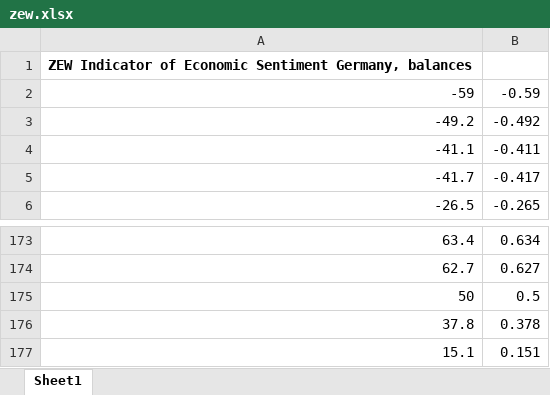
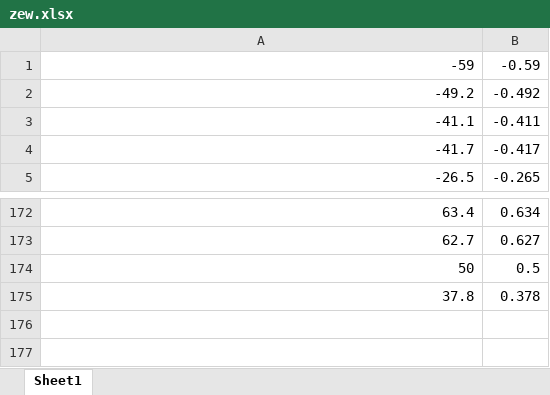
Before and after one commit to PRiehle1/Opinion_Dynamics, an Excel workbook: zew.xlsx, sheet Sheet1, drawn as a sheet; only a part is shown, gaps mark what is left out; values as stored, in another font and other column widths than the file's, no borders; the diff names each change by its address in the sheet, - before the commit and + after, or states it on an @@ line.

```diff
--- a/zew.xlsx (sheet Sheet1)
+++ b/zew.xlsx (sheet Sheet1)
-row 1: ZEW Indicator of Economic Sentiment Germany, balances
-row 177: 15.1 | 0.151
```
Also changed, not shown: formulas that keep their value, 4 other files.
